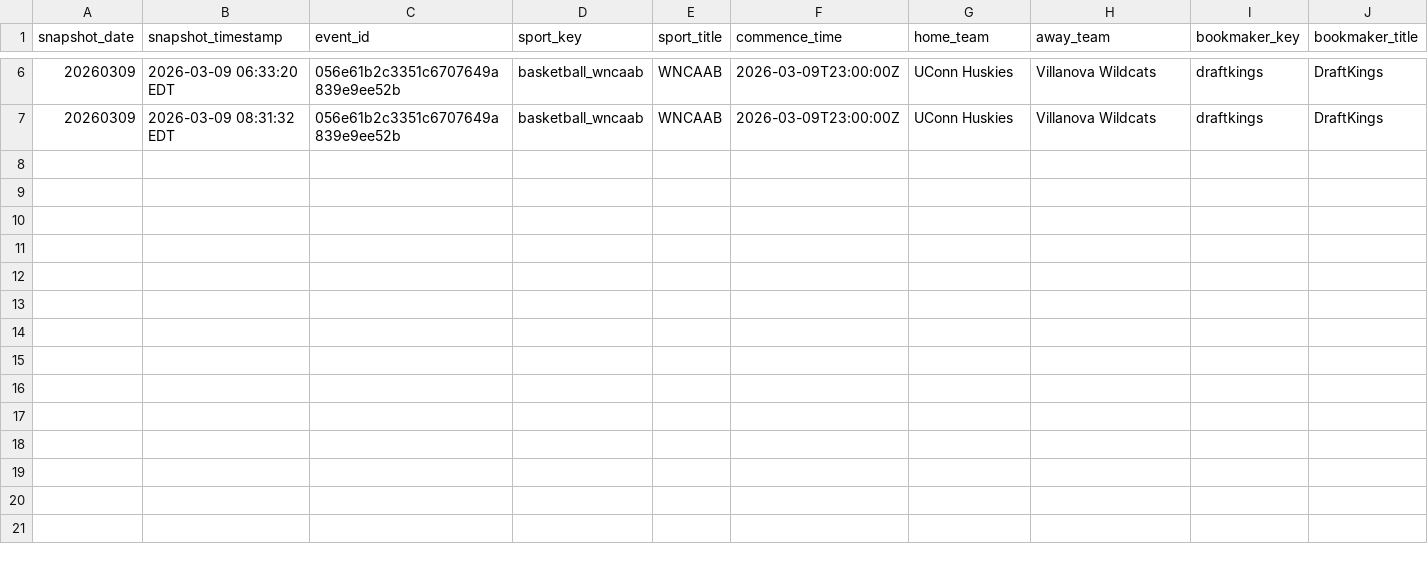
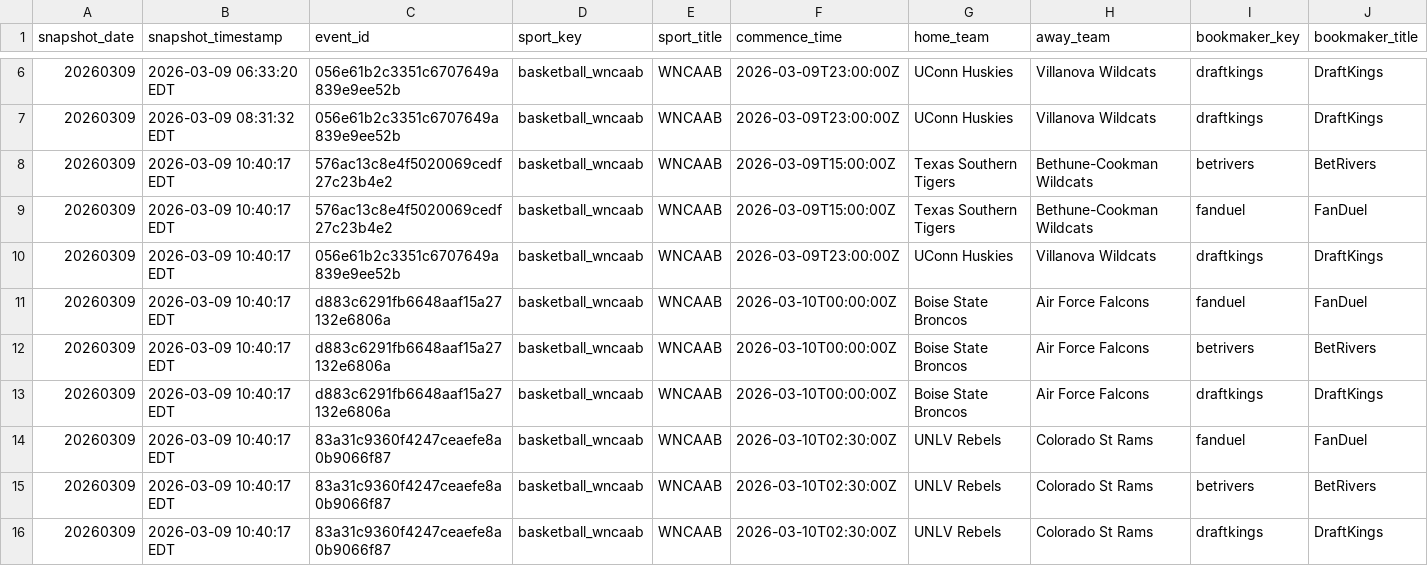
Before and after one commit to hpyhyacinth/nicar26-github-actions, a CSV file: data/wncaab_odds_20260309.csv, drawn as a sheet; only a part is shown, gaps mark what is left out; rows hold the shown columns only; the diff names each change by its address in the sheet, - before the commit and + after, or states it on an @@ line.

```diff
--- a/data/wncaab_odds_20260309.csv
+++ b/data/wncaab_odds_20260309.csv
+row 8: 20260309 | 2026-03-09 10:40:17 EDT | 576ac13c8e4f5020069cedf27c23b4e2 | basketball_wncaab | WNCAAB | 2026-03-09T15:00:00Z | Texas Southern Tigers | Bethune-Cookman Wildcats | betrivers | BetRivers
+row 9: 20260309 | 2026-03-09 10:40:17 EDT | 576ac13c8e4f5020069cedf27c23b4e2 | basketball_wncaab | WNCAAB | 2026-03-09T15:00:00Z | Texas Southern Tigers | Bethune-Cookman Wildcats | fanduel | FanDuel
+row 10: 20260309 | 2026-03-09 10:40:17 EDT | 056e61b2c3351c6707649a839e9ee52b | basketball_wncaab | WNCAAB | 2026-03-09T23:00:00Z | UConn Huskies | Villanova Wildcats | draftkings | DraftKings
+row 11: 20260309 | 2026-03-09 10:40:17 EDT | d883c6291fb6648aaf15a27132e6806a | basketball_wncaab | WNCAAB | 2026-03-10T00:00:00Z | Boise State Broncos | Air Force Falcons | fanduel | FanDuel
+row 12: 20260309 | 2026-03-09 10:40:17 EDT | d883c6291fb6648aaf15a27132e6806a | basketball_wncaab | WNCAAB | 2026-03-10T00:00:00Z | Boise State Broncos | Air Force Falcons | betrivers | BetRivers
+row 13: 20260309 | 2026-03-09 10:40:17 EDT | d883c6291fb6648aaf15a27132e6806a | basketball_wncaab | WNCAAB | 2026-03-10T00:00:00Z | Boise State Broncos | Air Force Falcons | draftkings | DraftKings
+row 14: 20260309 | 2026-03-09 10:40:17 EDT | 83a31c9360f4247ceaefe8a0b9066f87 | basketball_wncaab | WNCAAB | 2026-03-10T02:30:00Z | UNLV Rebels | Colorado St Rams | fanduel | FanDuel
+row 15: 20260309 | 2026-03-09 10:40:17 EDT | 83a31c9360f4247ceaefe8a0b9066f87 | basketball_wncaab | WNCAAB | 2026-03-10T02:30:00Z | UNLV Rebels | Colorado St Rams | betrivers | BetRivers
+row 16: 20260309 | 2026-03-09 10:40:17 EDT | 83a31c9360f4247ceaefe8a0b9066f87 | basketball_wncaab | WNCAAB | 2026-03-10T02:30:00Z | UNLV Rebels | Colorado St Rams | draftkings | DraftKings
```
Also changed, not shown: 1 other file.
